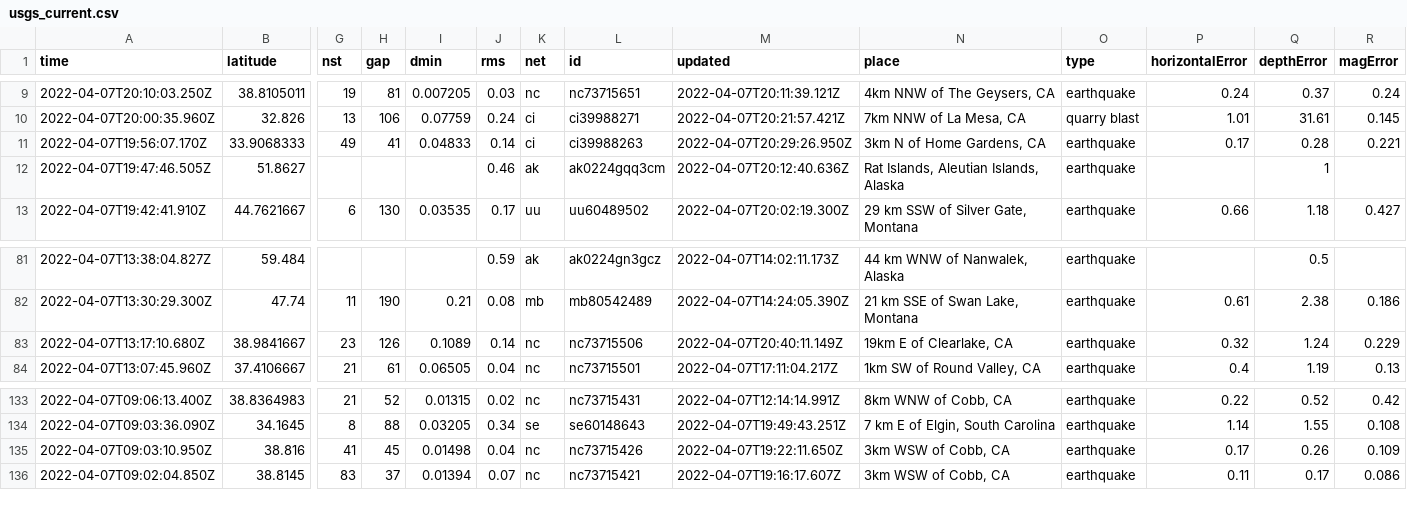
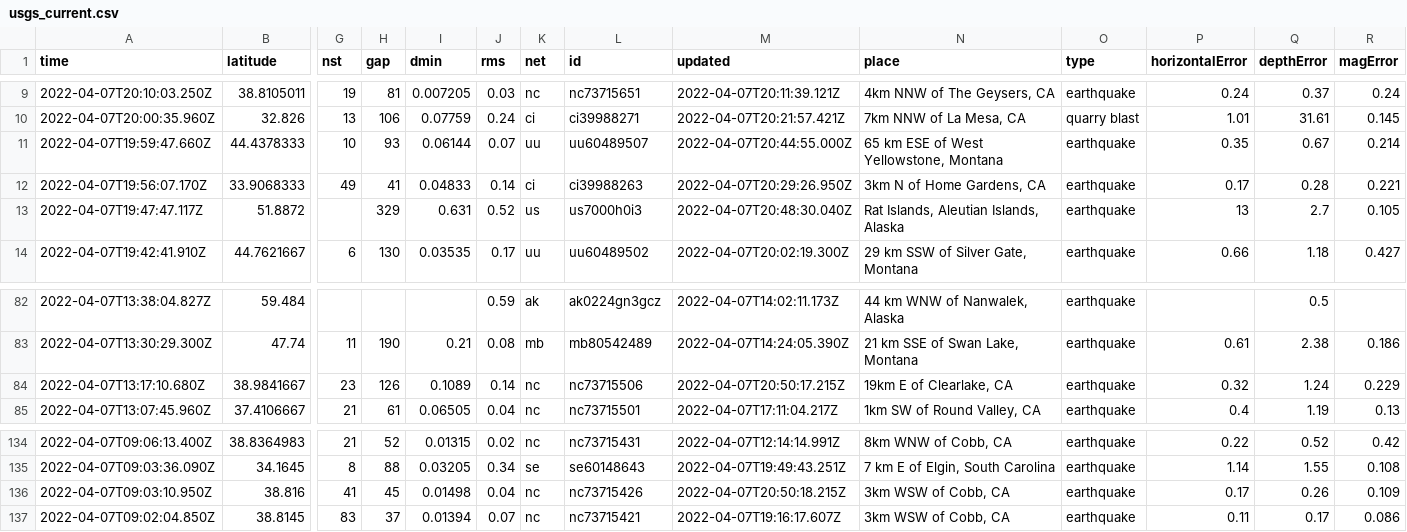
Before and after one commit to lambrechts/nicar2022-github-actions, a CSV file: usgs_current.csv, drawn as a sheet; only a part is shown, gaps mark what is left out; removed rows and columns are numbered as before the commit, all else as after; rows hold the shown columns only; the diff names each change by its address in the sheet, - before the commit and + after, or states it on an @@ line.

```diff
--- a/usgs_current.csv
+++ b/usgs_current.csv
+row 11: 2022-04-07T19:59:47.660Z | 44.4378333 | 10 | 93 | 0.06144 | 0.07 | uu | uu60489507 | 2022-04-07T20:44:55.000Z | 65 km ESE of West Yellowstone, Montana | earthquake | 0.35 | 0.67 | 0.214
-row 12: 2022-04-07T19:47:46.505Z | 51.8627 |  |  |  | 0.46 | ak | ak0224gqq3cm | 2022-04-07T20:12:40.636Z | Rat Islands, Aleutian Islands, Alaska | earthquake |  | 1
+row 13: 2022-04-07T19:47:47.117Z | 51.8872 |  | 329 | 0.631 | 0.52 | us | us7000h0i3 | 2022-04-07T20:48:30.040Z | Rat Islands, Aleutian Islands, Alaska | earthquake | 13 | 2.7 | 0.105
-M84 (updated): 2022-04-07T20:40:11.149Z
+M84 (updated): 2022-04-07T20:50:17.215Z
-M136 (updated): 2022-04-07T19:22:11.650Z
+M136 (updated): 2022-04-07T20:50:18.215Z
```
Also changed, not shown: 1 other file.
